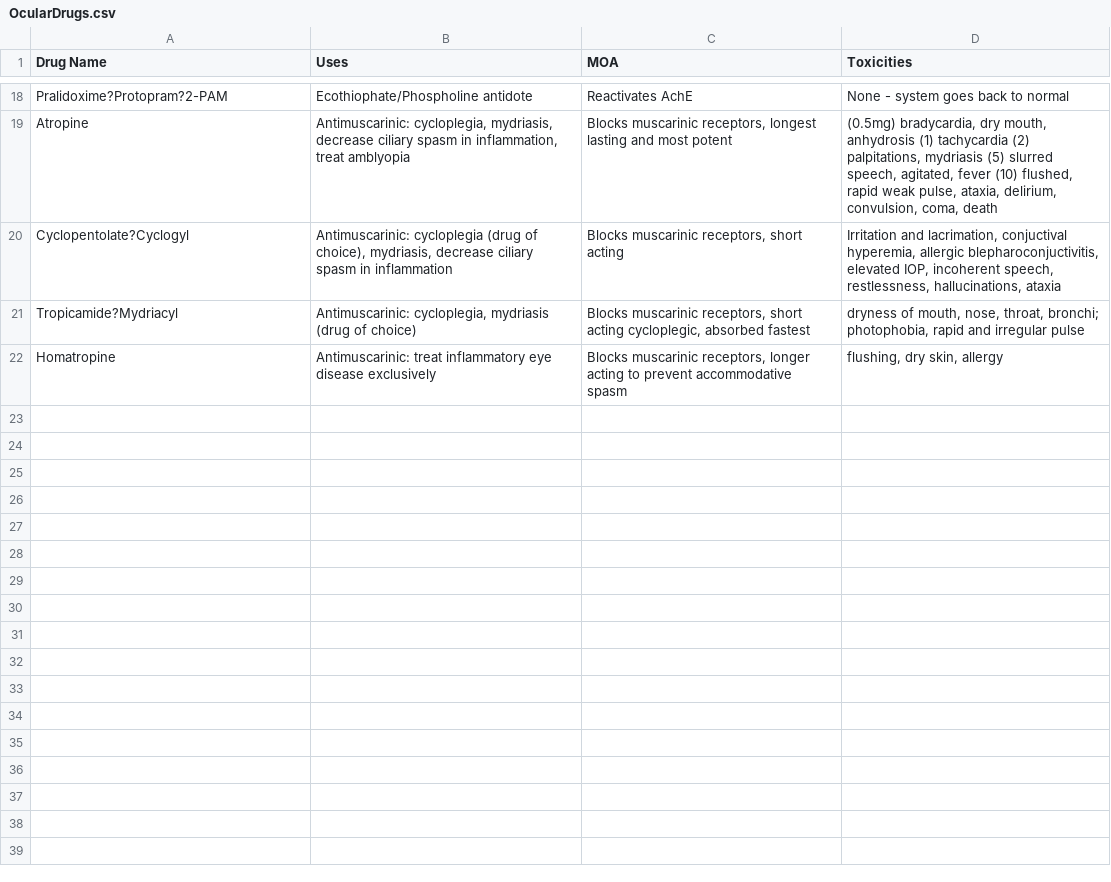
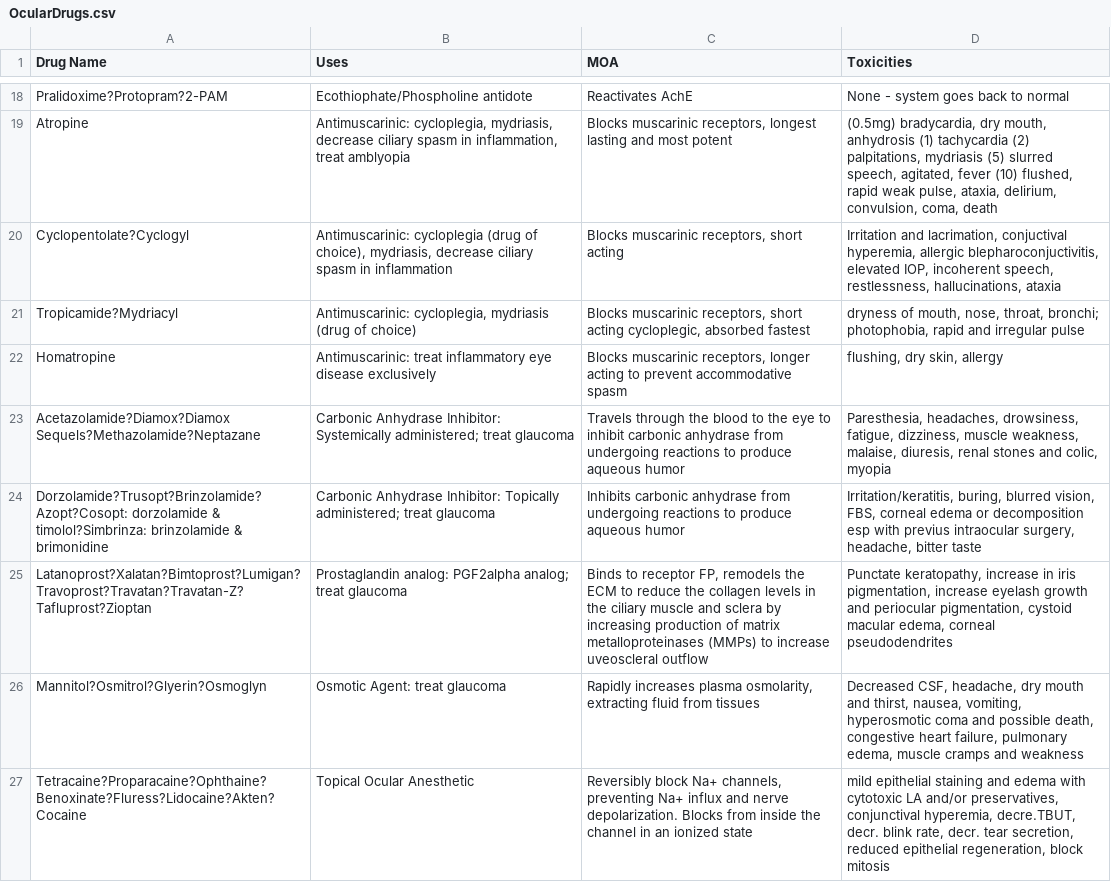
Before and after one commit to h223chen/flashcards, a CSV file: source_files/OcularDrugs.csv, drawn as a sheet; only a part is shown, gaps mark what is left out; the diff names each change by its address in the sheet, - before the commit and + after, or states it on an @@ line.

Commit message:
Updated drug list and comments in controller for own use

```diff
--- a/source_files/OcularDrugs.csv
+++ b/source_files/OcularDrugs.csv
+row 23: Acetazolamide?Diamox?Diamox Sequels?Methazolamide?Neptazane | Carbonic Anhydrase Inhibitor: Systemically administered; treat glaucoma | Travels through the blood to the eye to inhibit carbonic anhydrase from undergoing reactions to produce aqueous humor | Paresthesia, headaches, drowsiness, fatigue, dizziness, muscle weakness, malaise, diuresis, renal stones and colic, myopia
+row 24: Dorzolamide?Trusopt?Brinzolamide?Azopt?Cosopt: dorzolamide & timolol?Simbrinza: brinzolamide & brimonidine | Carbonic Anhydrase Inhibitor: Topically administered; treat glaucoma | Inhibits carbonic anhydrase from undergoing reactions to produce aqueous humor | Irritation/keratitis, buring, blurred vision, FBS, corneal edema or decomposition esp with previus intraocular surgery, headache, bitter taste
+row 25: Latanoprost?Xalatan?Bimtoprost?Lumigan?Travoprost?Travatan?Travatan-Z?Tafluprost?Zioptan | Prostaglandin analog: PGF2alpha analog; treat glaucoma | Binds to receptor FP, remodels the ECM to reduce the collagen levels in the ciliary muscle and sclera by increasing production of matrix metalloproteinases (MMPs) to increase uveoscleral outflow | Punctate keratopathy, increase in iris pigmentation, increase eyelash growth and periocular pigmentation, cystoid macular edema, corneal pseudodendrites
+row 26: Mannitol?Osmitrol?Glyerin?Osmoglyn | Osmotic Agent: treat glaucoma | Rapidly increases plasma osmolarity, extracting fluid from tissues | Decreased CSF, headache, dry mouth and thirst, nausea, vomiting, hyperosmotic coma and possible death, congestive heart failure, pulmonary edema, muscle cramps and weakness
+row 27: Tetracaine?Proparacaine?Ophthaine?Benoxinate?Fluress?Lidocaine?Akten?Cocaine | Topical Ocular Anesthetic | Reversibly block Na+ channels, preventing Na+ influx and nerve depolarization. Blocks from inside the channel in an ionized state | mild epithelial staining and edema with cytotoxic LA and/or preservatives, conjunctival hyperemia, decre.TBUT, decr. blink rate, decr. tear secretion, reduced epithelial regeneration, block mitosis
```
Also changed, not shown: 1 other file.
